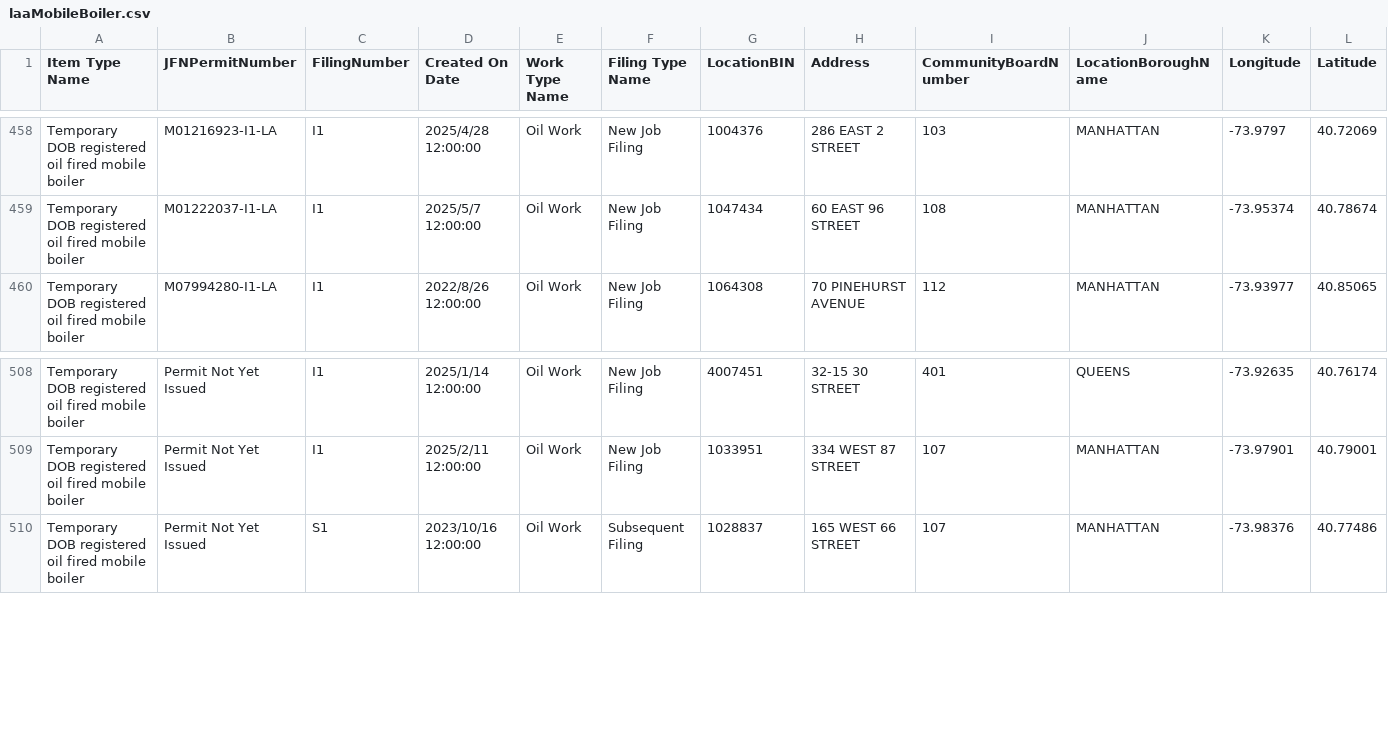
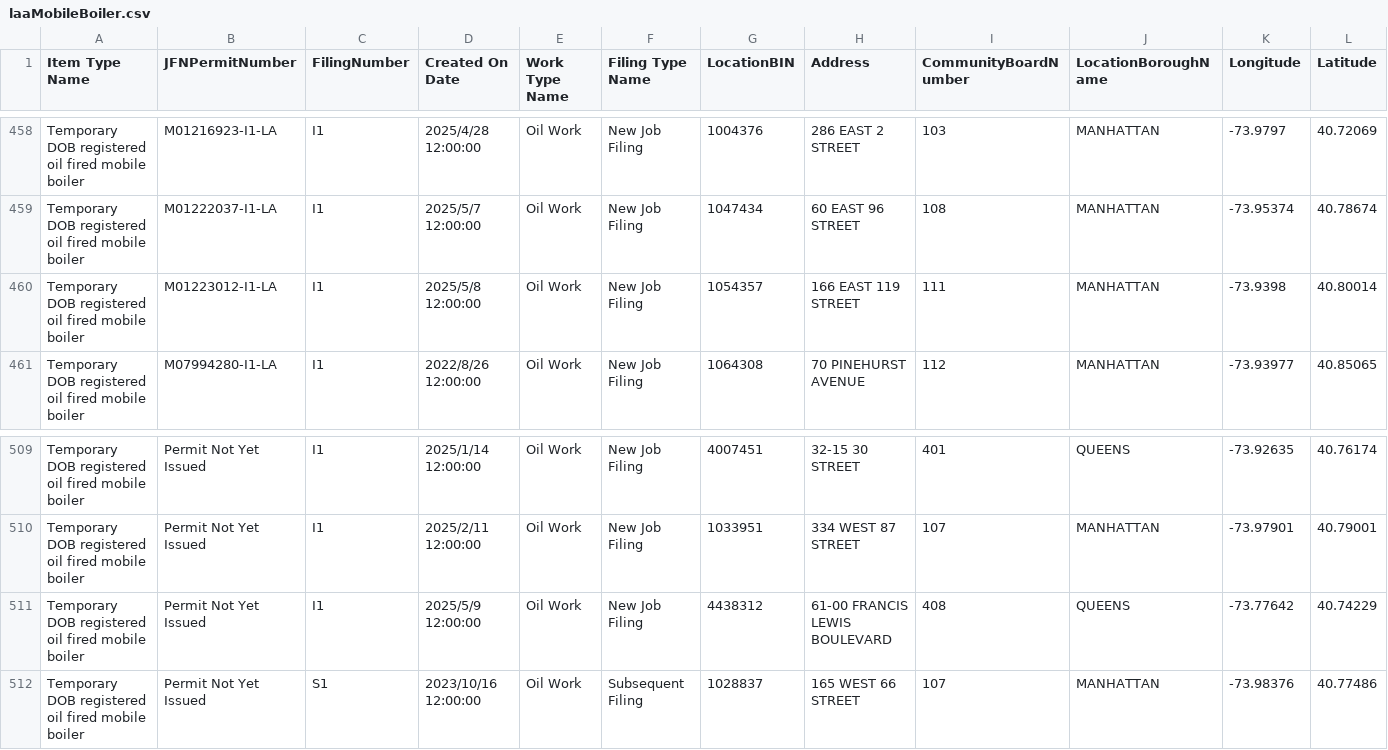
Before and after one commit to NYCDOB/Mobile_Boilers, a CSV file: data/laaMobileBoiler.csv, drawn as a sheet; only a part is shown, gaps mark what is left out; rows hold the shown columns only; the diff names each change by its address in the sheet, - before the commit and + after, or states it on an @@ line.

```diff
--- a/data/laaMobileBoiler.csv
+++ b/data/laaMobileBoiler.csv
+row 460: Temporary DOB registered oil fired mobile boiler | M01223012-I1-LA | I1 | 2025/5/8 12:00:00 | Oil Work | New Job Filing | 1054357 | 166 EAST 119 STREET | 111 | MANHATTAN | -73.9398 | 40.80014
+row 511: Temporary DOB registered oil fired mobile boiler | Permit Not Yet Issued | I1 | 2025/5/9 12:00:00 | Oil Work | New Job Filing | 4438312 | 61-00 FRANCIS LEWIS BOULEVARD | 408 | QUEENS | -73.77642 | 40.74229
```
Also changed, not shown: 1 other file.
